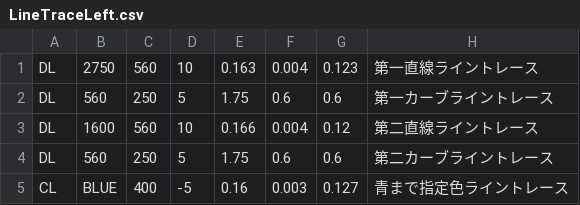
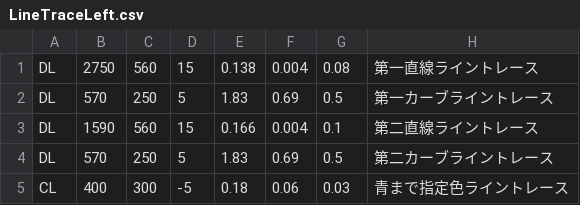
Before and after one commit to KatLab-MiyazakiUniv/etrobocon2024, a CSV file: datafiles/LineTraceLeft.csv, drawn as a sheet.

```diff
--- a/datafiles/LineTraceLeft.csv
+++ b/datafiles/LineTraceLeft.csv
@@ -1,5 +1,5 @@
-DL,2750,560,10,0.163,0.004,0.123,第一直線ライントレース
-DL,560,250,5,1.75,0.6,0.6,第一カーブライントレース
-DL,1600,560,10,0.166,0.004,0.12,第二直線ライントレース
-DL,560,250,5,1.75,0.6,0.6,第二カーブライントレース
-CL,BLUE,400,-5,0.16,0.003,0.127,青まで指定色ライントレース
+DL,2750,560,15,0.138,0.004,0.08,第一直線ライントレース
+DL,570,250,5,1.83,0.69,0.5,第一カーブライントレース
+DL,1590,560,15,0.166,0.004,0.1,第二直線ライントレース
+DL,570,250,5,1.83,0.69,0.5,第二カーブライントレース
+CL,400,300,-5,0.18,0.06,0.03,青まで指定色ライントレース
```
Also changed, not shown: datafiles/DoubleLoopLeft.csv, 2 other files.
